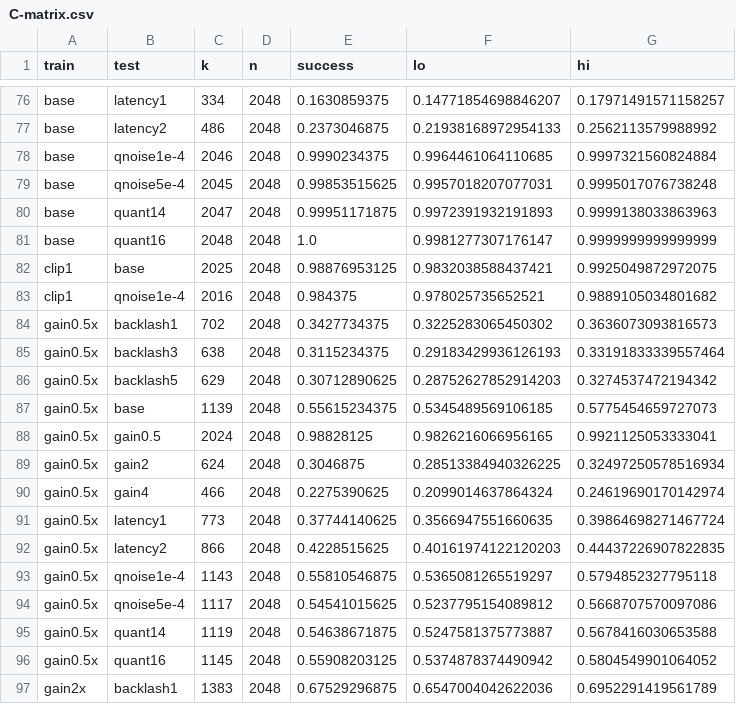
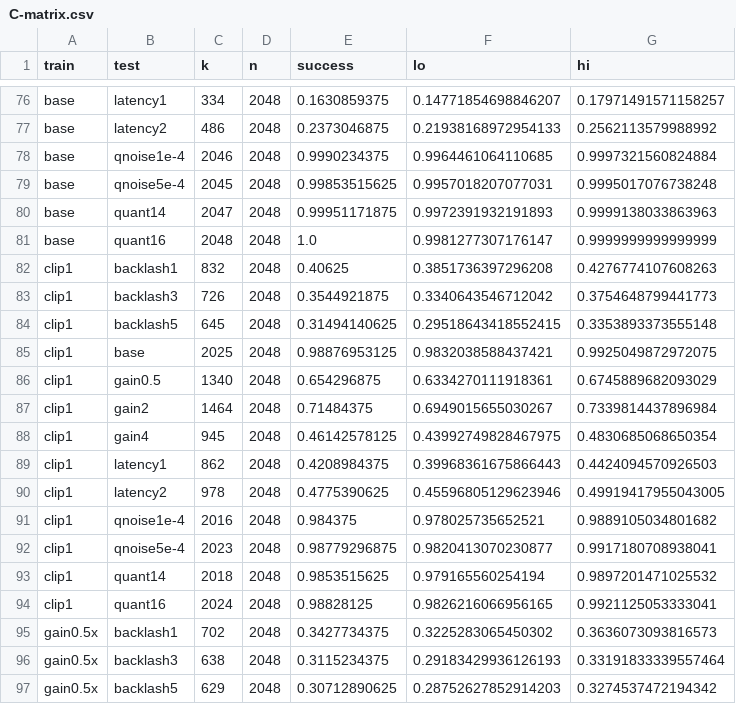
Before and after one commit to Yash-Chitambar/agent_data_rl, a CSV file: results/C/C-matrix.csv, drawn as a sheet; only a part is shown, gaps mark what is left out; the shorter side is filled out with more unchanged rows; the diff names each change by its address in the sheet, - before the commit and + after, or states it on an @@ line.

```diff
--- a/results/C/C-matrix.csv
+++ b/results/C/C-matrix.csv
+row 82: clip1 | backlash1 | 832 | 2048 | 0.40625 | 0.3851736397296208 | 0.4276774107608263
+row 83: clip1 | backlash3 | 726 | 2048 | 0.3544921875 | 0.3340643546712042 | 0.3754648799441773
+row 84: clip1 | backlash5 | 645 | 2048 | 0.31494140625 | 0.29518643418552415 | 0.3353893373555148
+row 86: clip1 | gain0.5 | 1340 | 2048 | 0.654296875 | 0.6334270111918361 | 0.6745889682093029
+row 87: clip1 | gain2 | 1464 | 2048 | 0.71484375 | 0.6949015655030267 | 0.7339814437896984
+row 88: clip1 | gain4 | 945 | 2048 | 0.46142578125 | 0.43992749828467975 | 0.4830685068650354
+row 89: clip1 | latency1 | 862 | 2048 | 0.4208984375 | 0.39968361675866443 | 0.4424094570926503
+row 90: clip1 | latency2 | 978 | 2048 | 0.4775390625 | 0.45596805129623946 | 0.49919417955043005
+row 92: clip1 | qnoise5e-4 | 2023 | 2048 | 0.98779296875 | 0.9820413070230877 | 0.9917180708938041
+row 93: clip1 | quant14 | 2018 | 2048 | 0.9853515625 | 0.979165560254194 | 0.9897201471025532
+row 94: clip1 | quant16 | 2024 | 2048 | 0.98828125 | 0.9826216066956165 | 0.9921125053333041
```
Also changed, not shown: 17 other files.
